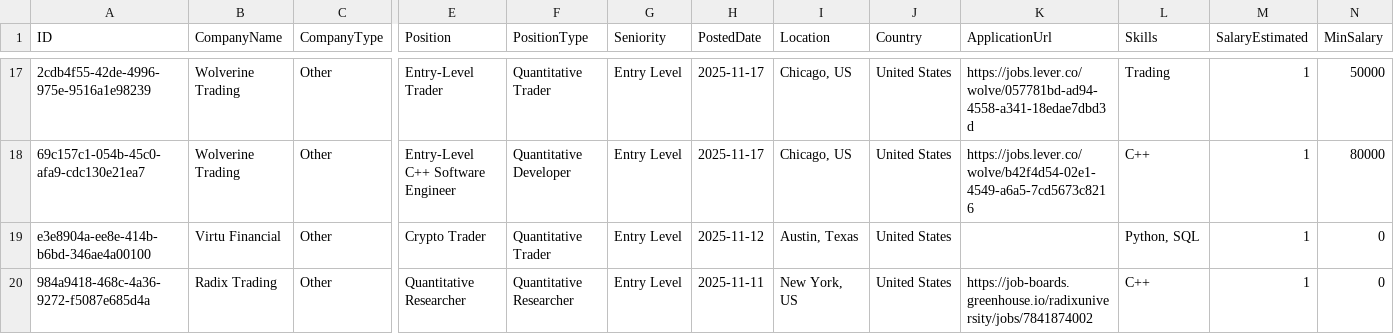
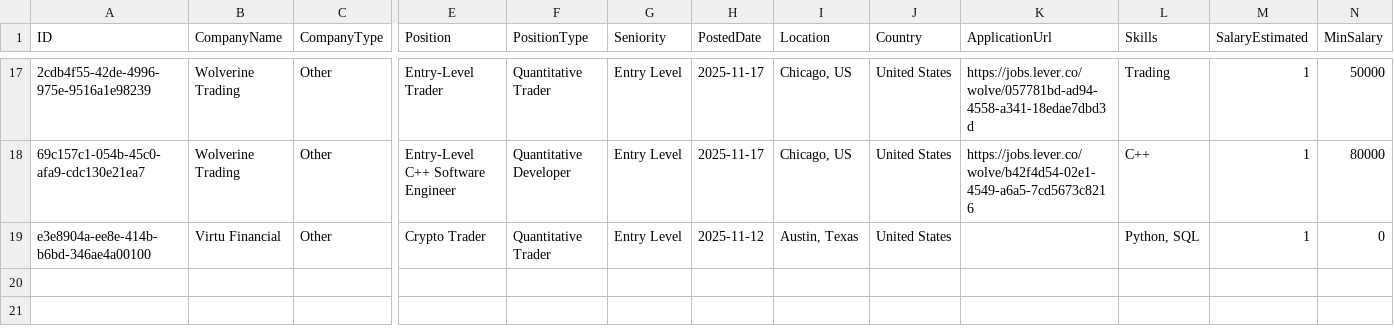
Before and after one commit to ibrahimmudassar/AutoOpenQuant, a CSV file: data.csv, drawn as a sheet; only a part is shown, gaps mark what is left out; rows hold the shown columns only; the diff names each change by its address in the sheet, - before the commit and + after, or states it on an @@ line.

Commit message:
GitHub Actions Bot

```diff
--- a/data.csv
+++ b/data.csv
-row 20: 984a9418-468c-4a36-9272-f5087e685d4a | Radix Trading | Other | Quantitative Researcher | Quantitative Researcher | Entry Level | 2025-11-11 | New York, US | United States | https://job-boards.greenhouse.io/radixuniversity/jobs/7841874002 | C++ | 1 | 0
```
